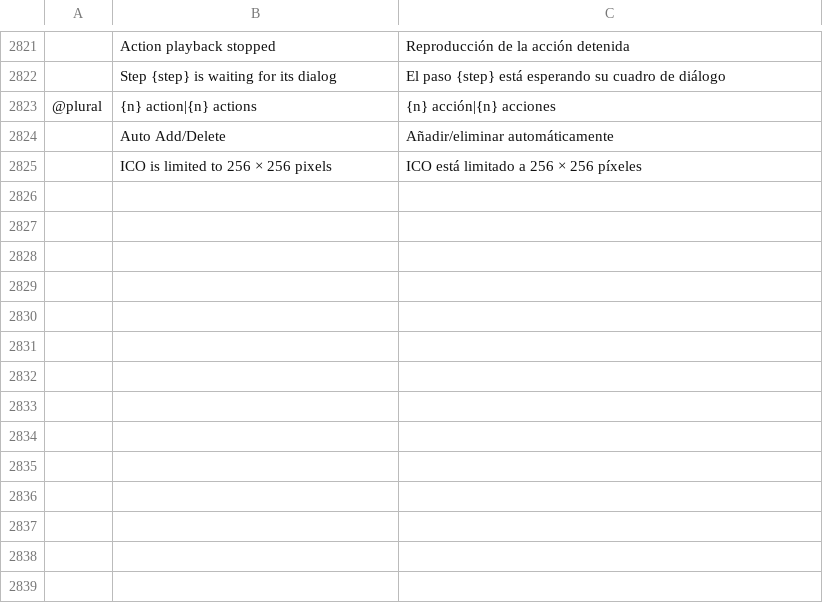
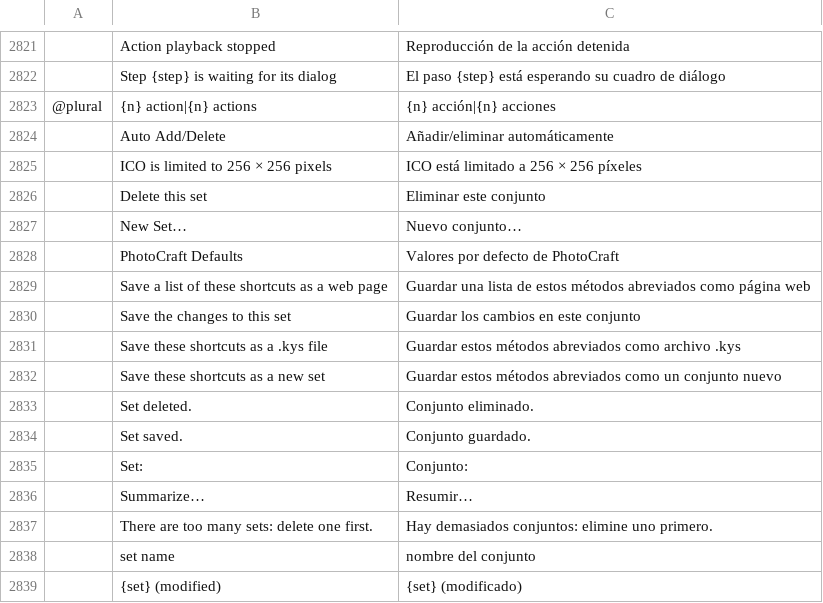
Before and after one commit to AldaGs/photocraft, a TSV file: crates/ui-egui/src/i18n/es.tsv, drawn as a sheet; only a part is shown, gaps mark what is left out; the diff names each change by its address in the sheet, - before the commit and + after, or states it on an @@ line.

```diff
--- a/crates/ui-egui/src/i18n/es.tsv
+++ b/crates/ui-egui/src/i18n/es.tsv
+row 2826:  | Delete this set | Eliminar este conjunto
+row 2827:  | New Set… | Nuevo conjunto…
+row 2828:  | PhotoCraft Defaults | Valores por defecto de PhotoCraft
+row 2829:  | Save a list of these shortcuts as a web page | Guardar una lista de estos métodos abreviados como página web
+row 2830:  | Save the changes to this set | Guardar los cambios en este conjunto
+row 2831:  | Save these shortcuts as a .kys file | Guardar estos métodos abreviados como archivo .kys
+row 2832:  | Save these shortcuts as a new set | Guardar estos métodos abreviados como un conjunto nuevo
+row 2833:  | Set deleted. | Conjunto eliminado.
+row 2834:  | Set saved. | Conjunto guardado.
+row 2835:  | Set: | Conjunto:
+row 2836:  | Summarize… | Resumir…
+row 2837:  | There are too many sets: delete one first. | Hay demasiados conjuntos: elimine uno primero.
+row 2838:  | set name | nombre del conjunto
+row 2839:  | {set} (modified) | {set} (modificado)
```
Also changed, not shown: crates/ui-egui/src/i18n/el.tsv, crates/ui-egui/src/i18n/hu.tsv, 29 other files.
